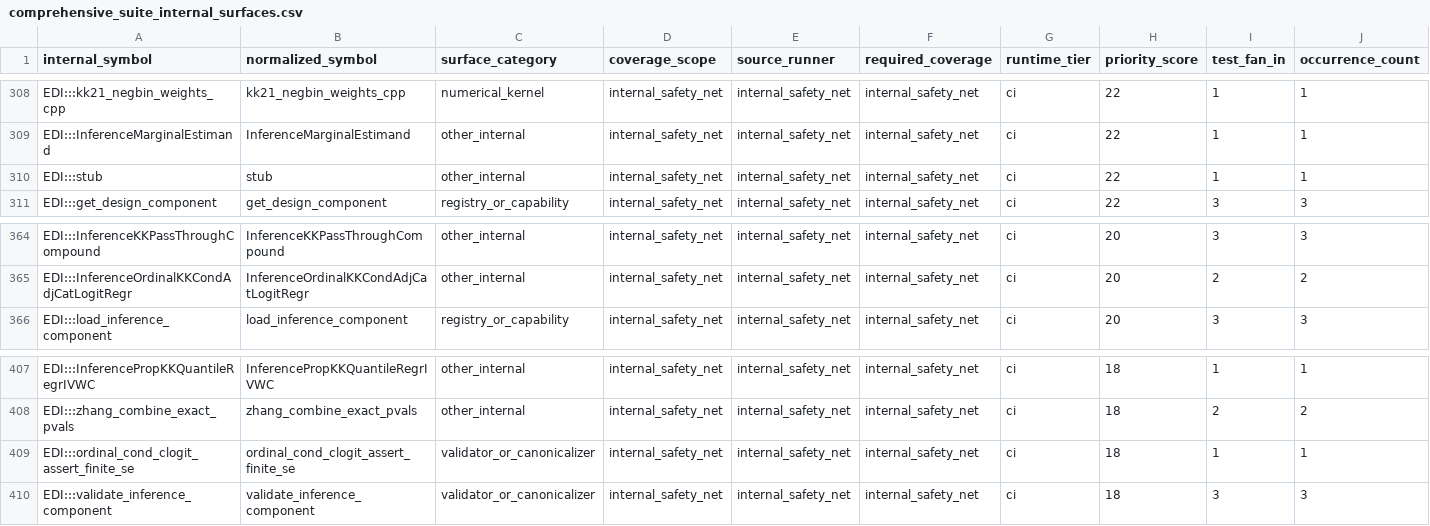
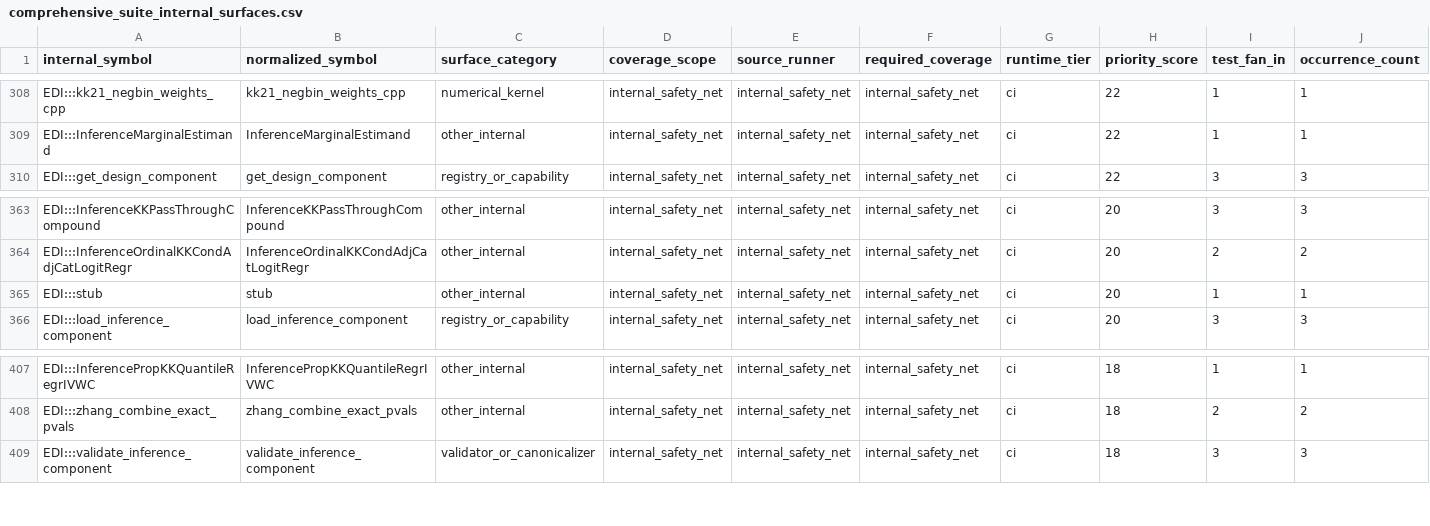
Before and after one commit to kapelner/EDI, a CSV file: R/package_tests/comprehensive_suite_internal_surfaces.csv, drawn as a sheet; only a part is shown, gaps mark what is left out; removed rows and columns are numbered as before the commit, all else as after; rows hold the shown columns only; the diff names each change by its address in the sheet, - before the commit and + after, or states it on an @@ line.

Commit message:
pre-push: auto-regenerate drifted package_tests CSVs

```diff
--- a/R/package_tests/comprehensive_suite_internal_surfaces.csv
+++ b/R/package_tests/comprehensive_suite_internal_surfaces.csv
-row 310: EDI:::stub | stub | other_internal | internal_safety_net | internal_safety_net | internal_safety_net | ci | 22 | 1 | 1
+row 365: EDI:::stub | stub | other_internal | internal_safety_net | internal_safety_net | internal_safety_net | ci | 20 | 1 | 1
-row 409: EDI:::ordinal_cond_clogit_assert_finite_se | ordinal_cond_clogit_assert_finite_se | validator_or_canonicalizer | internal_safety_net | internal_safety_net | internal_safety_net | ci | 18 | 1 | 1
```
Also changed, not shown: R/package_tests/checkmate_argument_contracts.csv, 2 other files.
